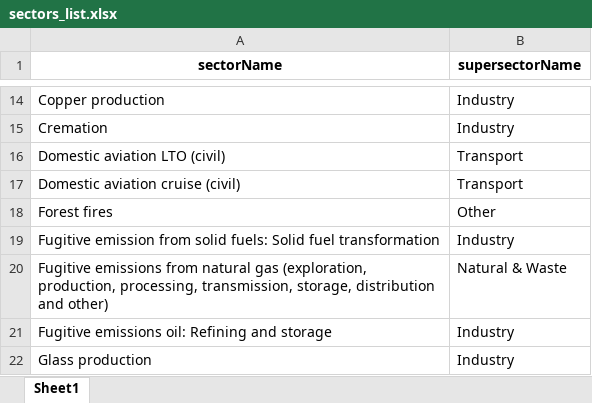
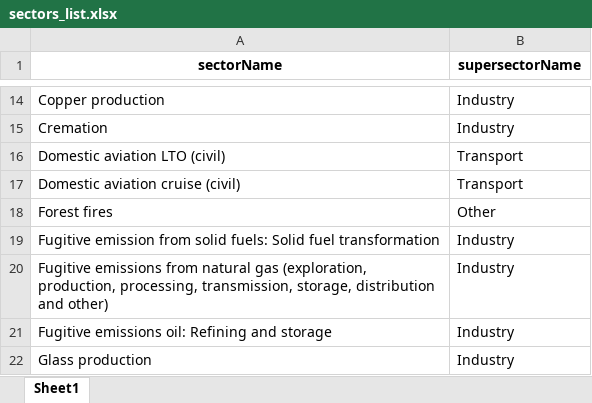
Before and after one commit to juliettegau/project, an Excel workbook: sectors_list.xlsx, sheet Sheet1, drawn as a sheet; only a part is shown, gaps mark what is left out; values as stored, in another font and other column widths than the file's, no borders; the diff names each change by its address in the sheet, - before the commit and + after, or states it on an @@ line.

```diff
--- a/sectors_list.xlsx (sheet Sheet1)
+++ b/sectors_list.xlsx (sheet Sheet1)
-B20 (supersectorName): Natural & Waste
+B20 (supersectorName): Industry
```
Also changed, not shown: 1 other file.
